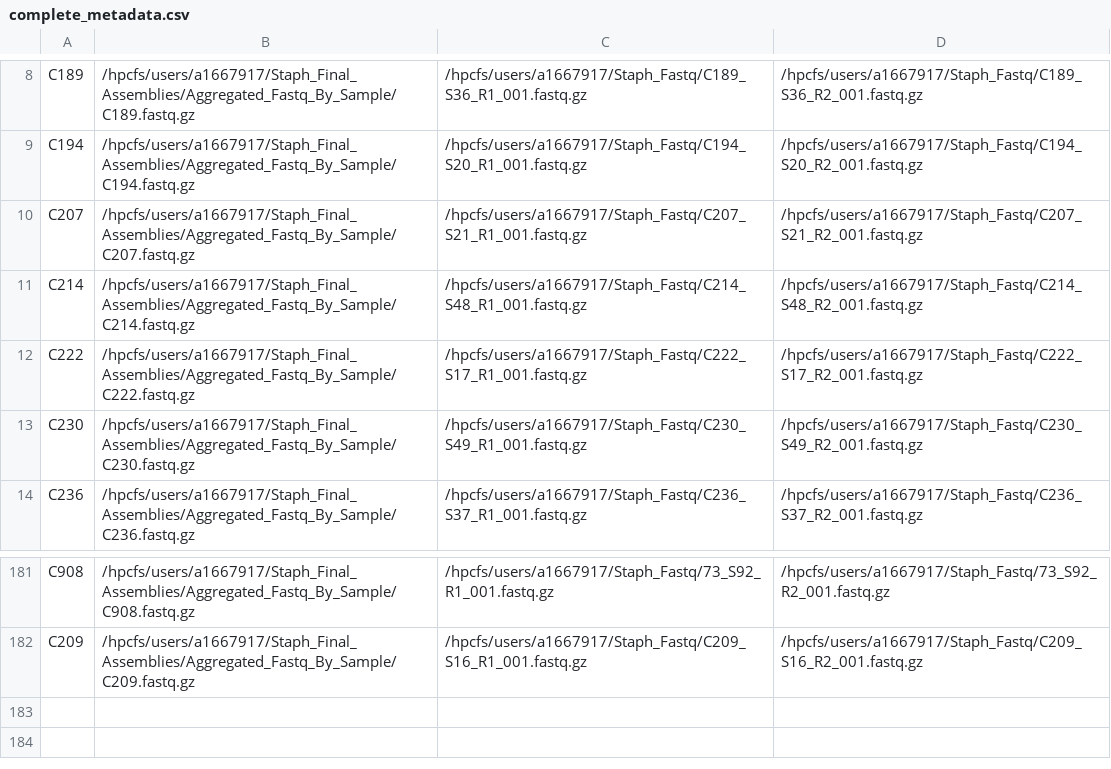
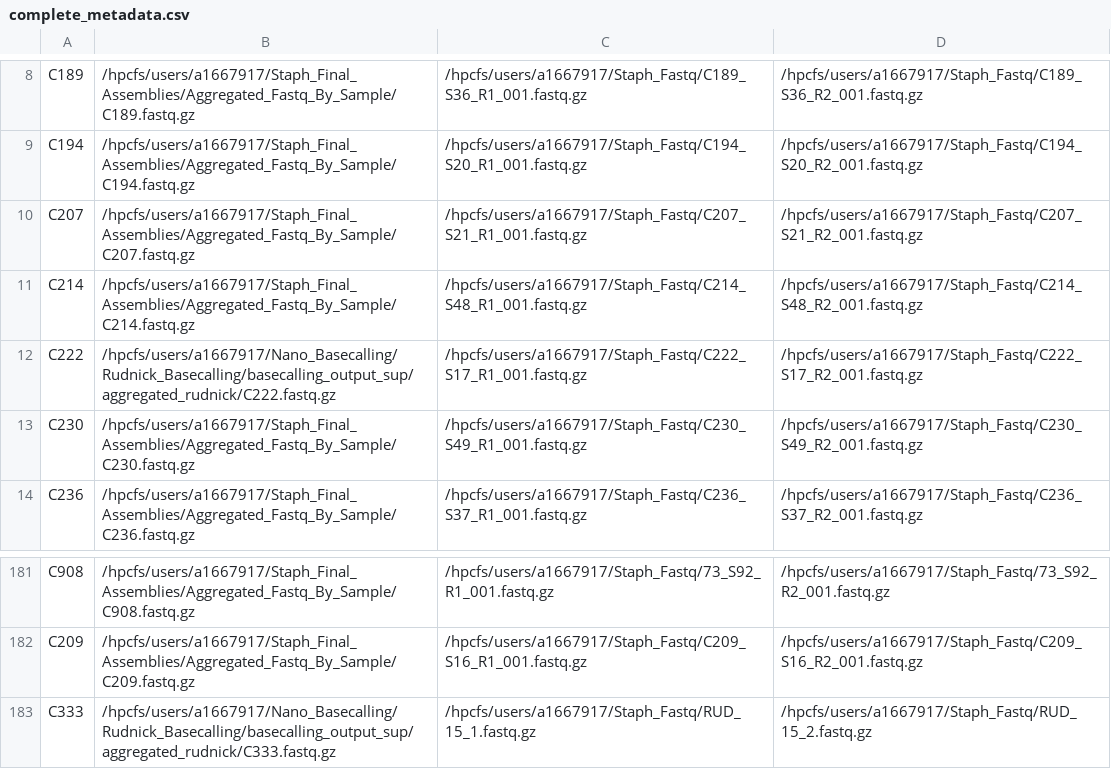
Before and after one commit to gbouras13/Nanopore_Bacterial_Assembly_Pipeline, a CSV file: complete_metadata.csv, drawn as a sheet; only a part is shown, gaps mark what is left out.

```diff
--- a/complete_metadata.csv
+++ b/complete_metadata.csv
@@ -11,3 +11,3 @@ C207,/hpcfs/users/a1667917/Staph_Final_Assemblies/Aggregated_Fastq_By_Sample/C20
 C214,/hpcfs/users/a1667917/Staph_Final_Assemblies/Aggregated_Fastq_By_Sample/C214.fastq.gz,/hpcfs/users/a1667917/Staph_Fastq/C214_S48_R1_001.fastq.gz,/hpcfs/users/a1667917/Staph_Fastq/C214_S48_R2_001.fastq.gz
-C222,/hpcfs/users/a1667917/Staph_Final_Assemblies/Aggregated_Fastq_By_Sample/C222.fastq.gz,/hpcfs/users/a1667917/Staph_Fastq/C222_S17_R1_001.fastq.gz,/hpcfs/users/a1667917/Staph_Fastq/C222_S17_R2_001.fastq.gz
+C222,/hpcfs/users/a1667917/Nano_Basecalling/Rudnick_Basecalling/basecalling_output_sup/aggregated_rudnick/C222.fastq.gz,/hpcfs/users/a1667917/Staph_Fastq/C222_S17_R1_001.fastq.gz,/hpcfs/users/a1667917/Staph_Fastq/C222_S17_R2_001.fastq.gz
 C230,/hpcfs/users/a1667917/Staph_Final_Assemblies/Aggregated_Fastq_By_Sample/C230.fastq.gz,/hpcfs/users/a1667917/Staph_Fastq/C230_S49_R1_001.fastq.gz,/hpcfs/users/a1667917/Staph_Fastq/C230_S49_R2_001.fastq.gz
@@ -182 +182,2 @@ C908,/hpcfs/users/a1667917/Staph_Final_Assemblies/Aggregated_Fastq_By_Sample/C90
 C209,/hpcfs/users/a1667917/Staph_Final_Assemblies/Aggregated_Fastq_By_Sample/C209.fastq.gz,/hpcfs/users/a1667917/Staph_Fastq/C209_S16_R1_001.fastq.gz,/hpcfs/users/a1667917/Staph_Fastq/C209_S16_R2_001.fastq.gz
+C333,/hpcfs/users/a1667917/Nano_Basecalling/Rudnick_Basecalling/basecalling_output_sup/aggregated_rudnick/C333.fastq.gz,/hpcfs/users/a1667917/Staph_Fastq/RUD_15_1.fastq.gz,/hpcfs/users/a1667917/Staph_Fastq/RUD_15_2.fastq.gz
```
Also changed, not shown: 1 other file.
